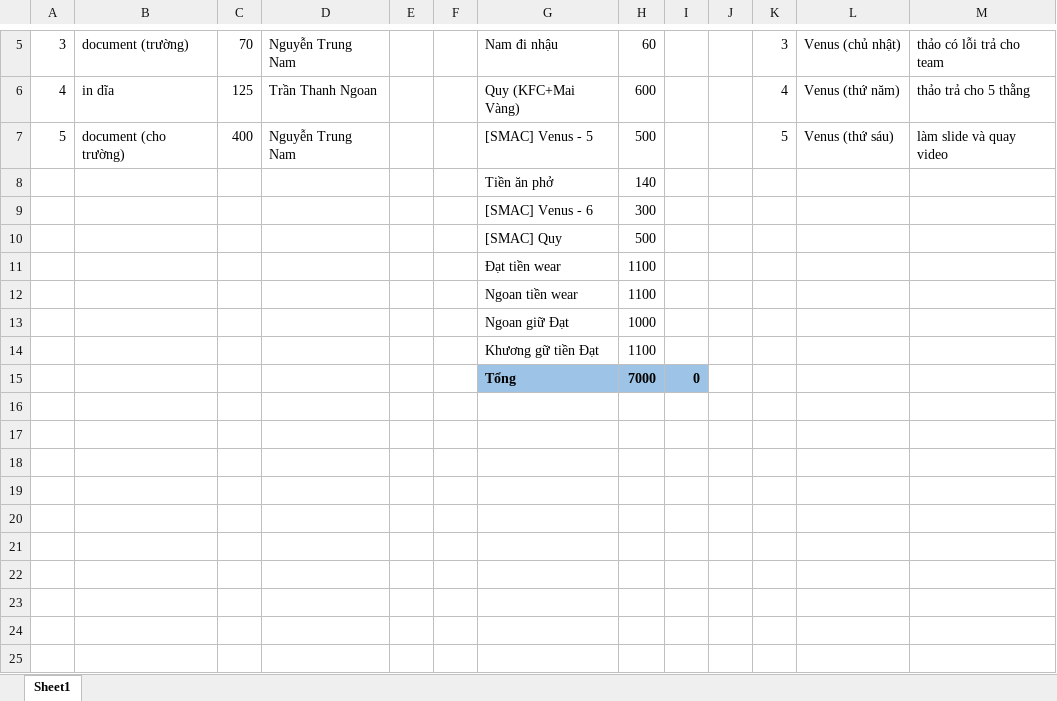
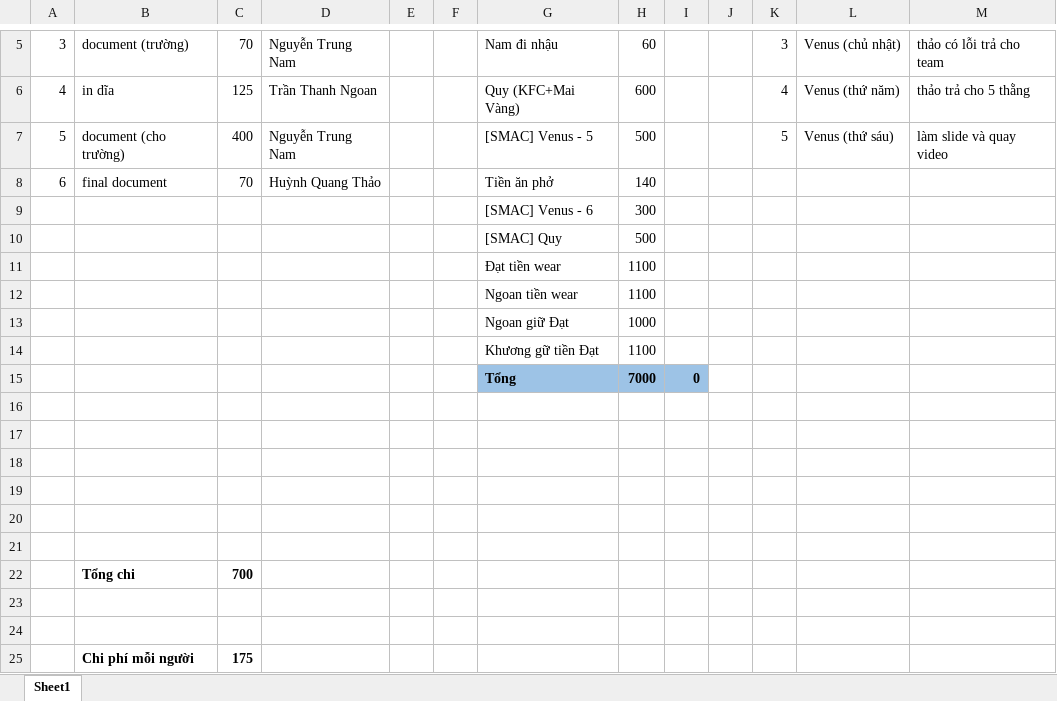
Before and after one commit to hqt/street-router, an Excel workbook: Document/money.xlsx, sheet Sheet1, drawn as a sheet; only a part is shown, gaps mark what is left out; values as stored, in another font and other column widths than the file's, no borders; removed rows and columns are numbered as before the commit, all else as after; the diff names each change by its address in the sheet, - before the commit and + after, or states it on an @@ line.

Commit message:
commit

```diff
--- a/Document/money.xlsx (sheet Sheet1)
+++ b/Document/money.xlsx (sheet Sheet1)
-row 8:  |  |  |  |  |  | Tiền ăn phở | 140
+row 8: 6 | final document | 70 | Huỳnh Quang Thảo |  |  | Tiền ăn phở | 140
+row 16: (empty)
+row 17: (empty)
+row 18: (empty)
+row 19: (empty)
+row 20: (empty)
+row 21: (empty)
+row 22:  | Tổng chi | 700
+row 23: (empty)
+row 24: (empty)
+row 25:  | Chi phí mỗi người | 175
```
